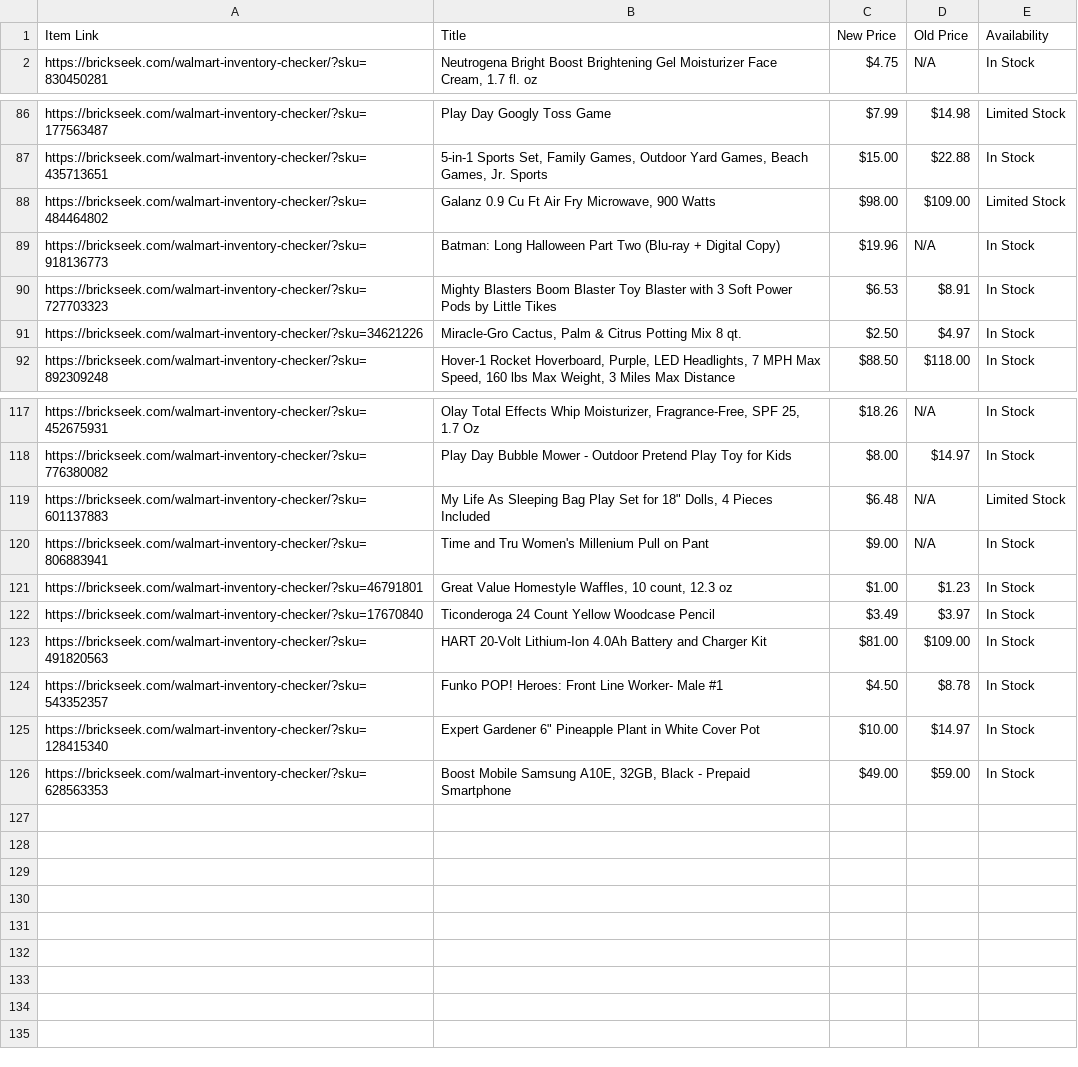
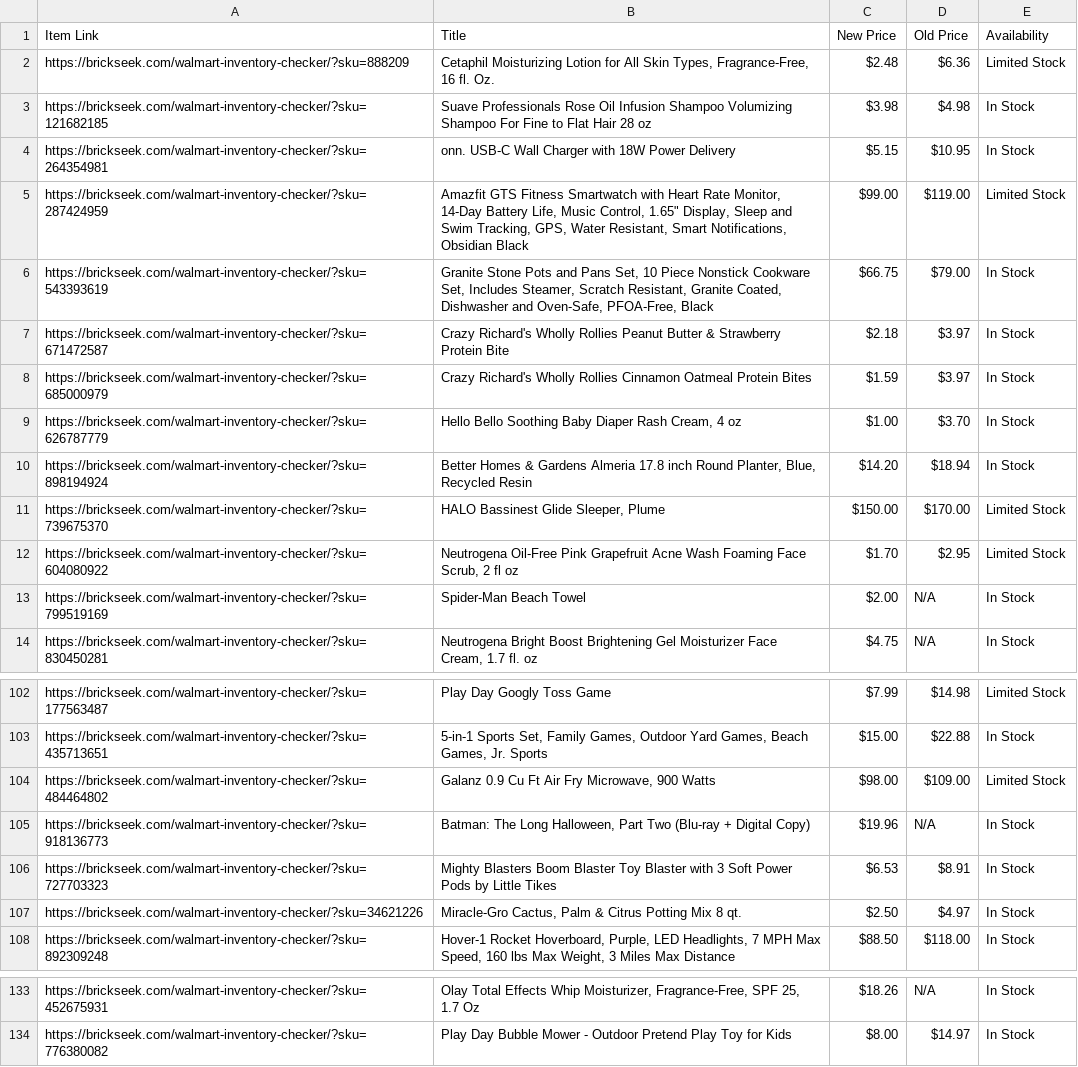
Before and after one commit to Professor42/brickseek, a CSV file: WM.csv, drawn as a sheet; only a part is shown, gaps mark what is left out; the diff covers the shown part only.

```diff
--- a/WM.csv
+++ b/WM.csv
@@ -1,2 +1,14 @@
 Item Link,Title,New Price,Old Price,Availability
+https://brickseek.com/walmart-inventory-checker/?sku=888209,"Cetaphil Moisturizing Lotion for All Skin Types, Fragrance-Free, 16 fl. Oz.",$2.48,$6.36,Limited Stock
+https://brickseek.com/walmart-inventory-checker/?sku=121682185,Suave Professionals Rose Oil Infusion Shampoo Volumizing Shampoo For Fine to Flat Hair 28 oz,$3.98,$4.98,In Stock
+https://brickseek.com/walmart-inventory-checker/?sku=264354981,onn. USB-C Wall Charger with 18W Power Delivery,$5.15,$10.95,In Stock
+https://brickseek.com/walmart-inventory-checker/?sku=287424959,"Amazfit GTS Fitness Smartwatch with Heart Rate Monitor, 14-Day Battery Life, Music Control, 1.65"" Display, Sleep and Swim Tracking, GPS, Water Resistant, Smart Notifications, Obsidian Black",$99.00,$119.00,Limited Stock
+https://brickseek.com/walmart-inventory-checker/?sku=543393619,"Granite Stone Pots and Pans Set, 10 Piece Nonstick Cookware Set, Includes Steamer, Scratch Resistant, Granite Coated, Dishwasher and Oven-Safe, PFOA-Free, Black",$66.75,$79.00,In Stock
+https://brickseek.com/walmart-inventory-checker/?sku=671472587,Crazy Richard's Wholly Rollies Peanut Butter & Strawberry Protein Bite,$2.18,$3.97,In Stock
+https://brickseek.com/walmart-inventory-checker/?sku=685000979,Crazy Richard's Wholly Rollies Cinnamon Oatmeal Protein Bites,$1.59,$3.97,In Stock
+https://brickseek.com/walmart-inventory-checker/?sku=626787779,"Hello Bello Soothing Baby Diaper Rash Cream, 4 oz",$1.00,$3.70,In Stock
+https://brickseek.com/walmart-inventory-checker/?sku=898194924,"Better Homes & Gardens Almeria 17.8 inch Round Planter, Blue, Recycled Resin",$14.20,$18.94,In Stock
+https://brickseek.com/walmart-inventory-checker/?sku=739675370,"HALO Bassinest Glide Sleeper, Plume",$150.00,$170.00,Limited Stock
+https://brickseek.com/walmart-inventory-checker/?sku=604080922,"Neutrogena Oil-Free Pink Grapefruit Acne Wash Foaming Face Scrub, 2 fl oz",$1.70,$2.95,Limited Stock
+https://brickseek.com/walmart-inventory-checker/?sku=799519169,Spider-Man Beach Towel,$2.00,N/A,In Stock
 https://brickseek.com/walmart-inventory-checker/?sku=830450281,"Neutrogena Bright Boost Brightening Gel Moisturizer Face Cream, 1.7 fl. oz",$4.75,N/A,In Stock
@@ -88,3 +104,3 @@ https://brickseek.com/walmart-inventory-checker/?sku=435713651,"5-in-1 Sports Se
 https://brickseek.com/walmart-inventory-checker/?sku=484464802,"Galanz 0.9 Cu Ft Air Fry Microwave, 900 Watts",$98.00,$109.00,Limited Stock
-https://brickseek.com/walmart-inventory-checker/?sku=918136773,Batman: Long Halloween Part Two (Blu-ray + Digital Copy),$19.96,N/A,In Stock
+https://brickseek.com/walmart-inventory-checker/?sku=918136773,"Batman: The Long Halloween, Part Two (Blu-ray + Digital Copy)",$19.96,N/A,In Stock
 https://brickseek.com/walmart-inventory-checker/?sku=727703323,Mighty Blasters Boom Blaster Toy Blaster with 3 Soft Power Pods by Little Tikes,$6.53,$8.91,In Stock
@@ -118,9 +134 @@ https://brickseek.com/walmart-inventory-checker/?sku=452675931,"Olay Total Effec
 https://brickseek.com/walmart-inventory-checker/?sku=776380082,Play Day Bubble Mower - Outdoor Pretend Play Toy for Kids,$8.00,$14.97,In Stock
-https://brickseek.com/walmart-inventory-checker/?sku=601137883,"My Life As Sleeping Bag Play Set for 18"" Dolls, 4 Pieces Included",$6.48,N/A,Limited Stock
-https://brickseek.com/walmart-inventory-checker/?sku=806883941,Time and Tru Women's Millenium Pull on Pant,$9.00,N/A,In Stock
-https://brickseek.com/walmart-inventory-checker/?sku=46791801,"Great Value Homestyle Waffles, 10 count, 12.3 oz",$1.00,$1.23,In Stock
-https://brickseek.com/walmart-inventory-checker/?sku=17670840,Ticonderoga 24 Count Yellow Woodcase Pencil,$3.49,$3.97,In Stock
-https://brickseek.com/walmart-inventory-checker/?sku=491820563,HART 20-Volt Lithium-Ion 4.0Ah Battery and Charger Kit,$81.00,$109.00,In Stock
-https://brickseek.com/walmart-inventory-checker/?sku=543352357,Funko POP! Heroes: Front Line Worker- Male #1,$4.50,$8.78,In Stock
-https://brickseek.com/walmart-inventory-checker/?sku=128415340,"Expert Gardener 6"" Pineapple Plant in White Cover Pot",$10.00,$14.97,In Stock
-https://brickseek.com/walmart-inventory-checker/?sku=628563353,"Boost Mobile Samsung A10E, 32GB, Black - Prepaid Smartphone",$49.00,$59.00,In Stock
```
Also changed, not shown: 4 added rows elsewhere in this file.
